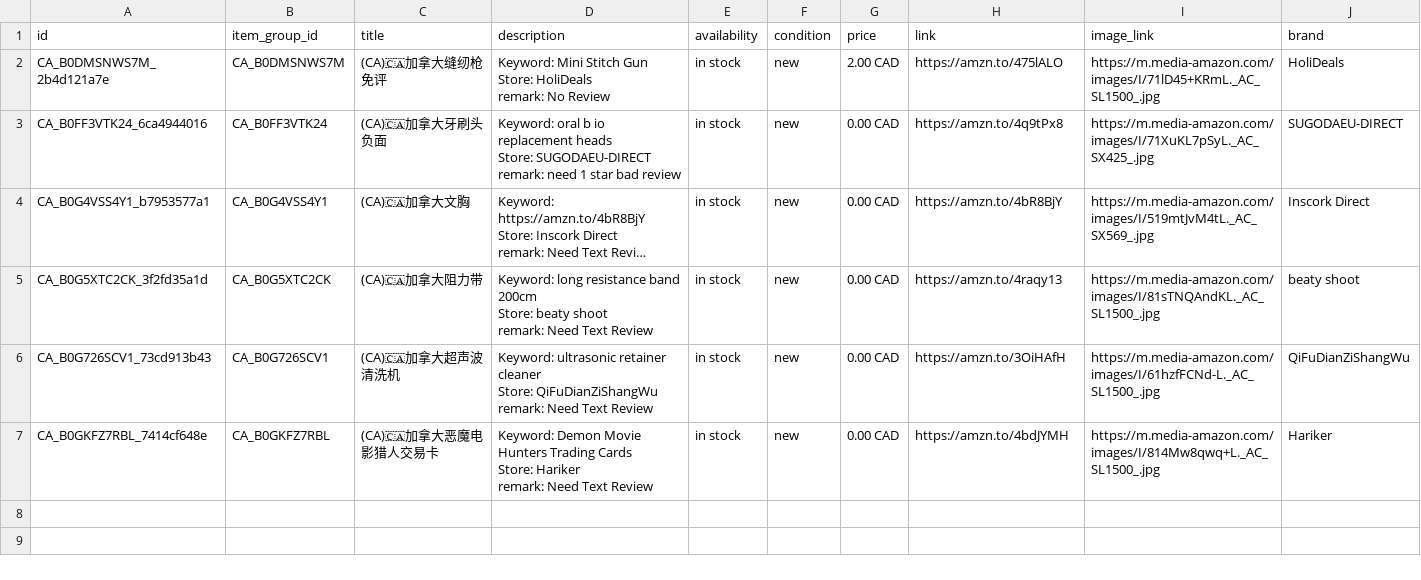
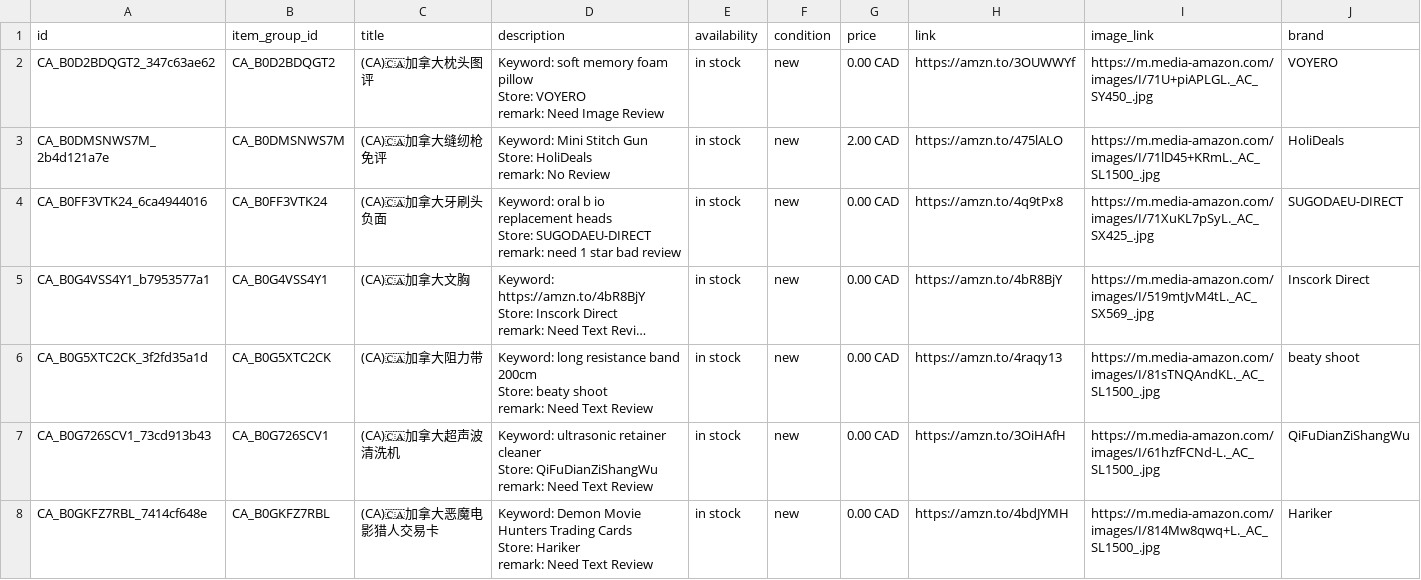
Before and after one commit to dalemy-1/wa-catalog-feed, a CSV file: docs/ca.csv, drawn as a sheet; long unchanged cells end in …; ↵ is a line break in a cell; the diff names each change by its address in the sheet, - before the commit and + after, or states it on an @@ line.

```diff
--- a/docs/ca.csv
+++ b/docs/ca.csv
+row 2: CA_B0D2BDQGT2_347c63ae62 | CA_B0D2BDQGT2 | (CA)🇨🇦加拿大枕头图评 | Keyword: soft memory foam pillow ↵ Store: VOYERO ↵ remark: Need Image Review | in stock | new | 0.00 CAD | https://amzn.to/3OUWWYf | https://m.media-amazon.com/images/I/71U+piAPLGL._AC_SY450_.jpg | VOYERO
```
Also changed, not shown: docs/de.csv, docs/es.csv, 3 other files.
